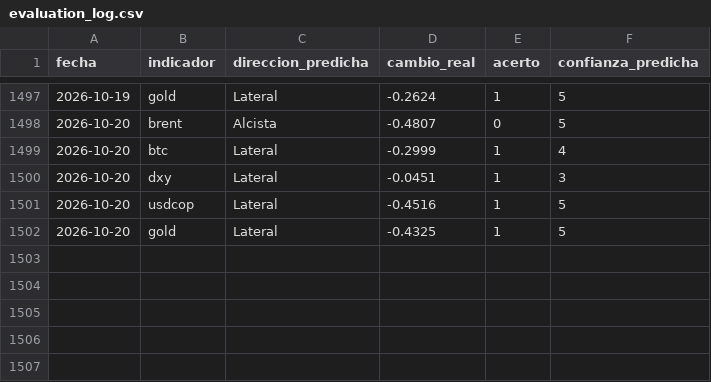
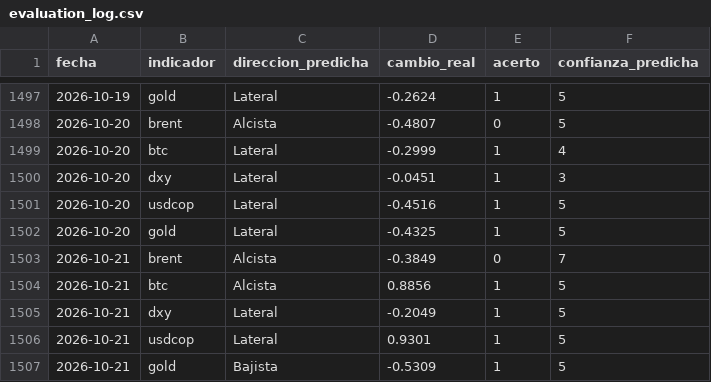
Before and after one commit to juanjo-geo/financial-agent, a CSV file: data/signals/evaluation_log.csv, drawn as a sheet; only a part is shown, gaps mark what is left out; the diff names each change by its address in the sheet, - before the commit and + after, or states it on an @@ line.

```diff
--- a/data/signals/evaluation_log.csv
+++ b/data/signals/evaluation_log.csv
+row 1503: 2026-10-21 | brent | Alcista | -0.3849 | 0 | 7
+row 1504: 2026-10-21 | btc | Alcista | 0.8856 | 1 | 5
+row 1505: 2026-10-21 | dxy | Lateral | -0.2049 | 1 | 5
+row 1506: 2026-10-21 | usdcop | Lateral | 0.9301 | 1 | 5
+row 1507: 2026-10-21 | gold | Bajista | -0.5309 | 1 | 5
```
Also changed, not shown: data/historical/feargreed_history.csv, data/processed/latest_snapshot.csv, 25 other files.
